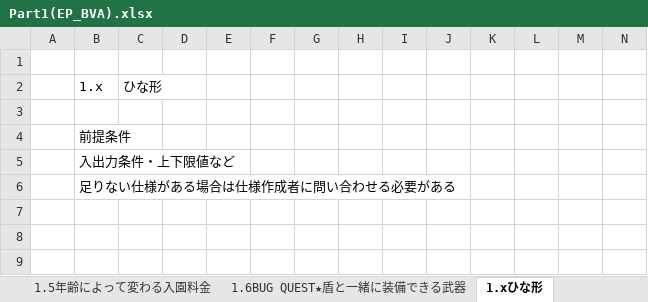
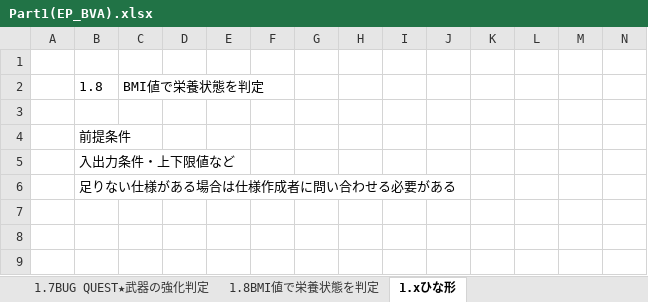
Before and after one commit to hiratashinnya/PracticeTestCase, an Excel workbook: Part1(EP_BVA).xlsx, sheet 1.xひな形, drawn as a sheet; only a part is shown; values as stored, in another font and other column widths than the file's, no borders; conditional formats and table styles not drawn; removed rows and columns are numbered as before the commit, all else as after; rows hold the shown columns only; the diff names each change by its address in the sheet, - before the commit and + after, or states it on an @@ line.

```diff
--- a/Part1(EP_BVA).xlsx (sheet 1.xひな形)
+++ b/Part1(EP_BVA).xlsx (sheet 1.xひな形)
+sheet tab: 1.7BUG QUEST★武器の強化判定
+sheet tab: 1.8BMI値で栄養状態を判定
-row 2:  | 1.x | ひな形
+row 2:  | 1.8 | BMI値で栄養状態を判定
```
